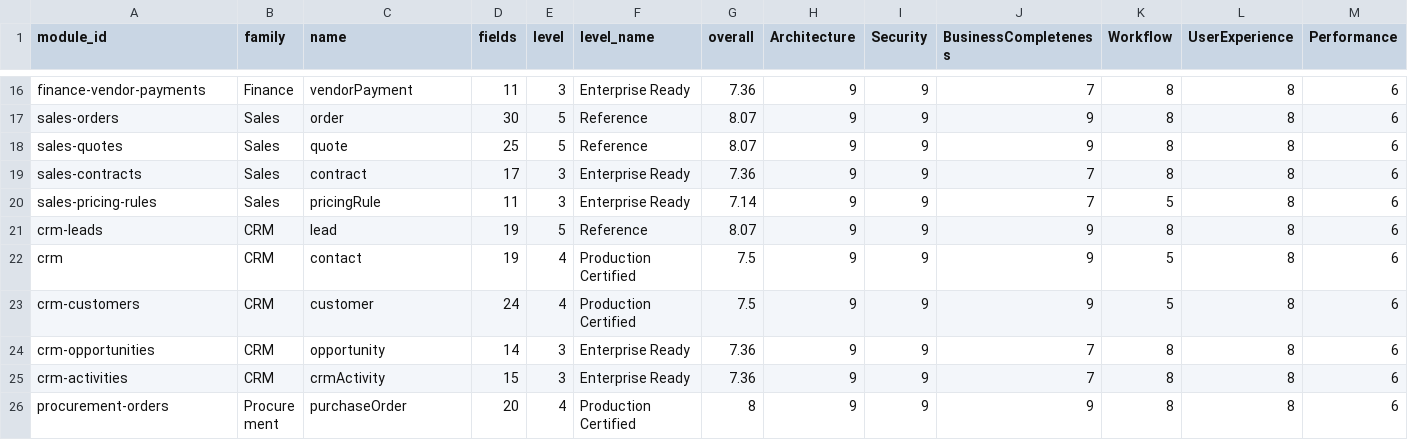
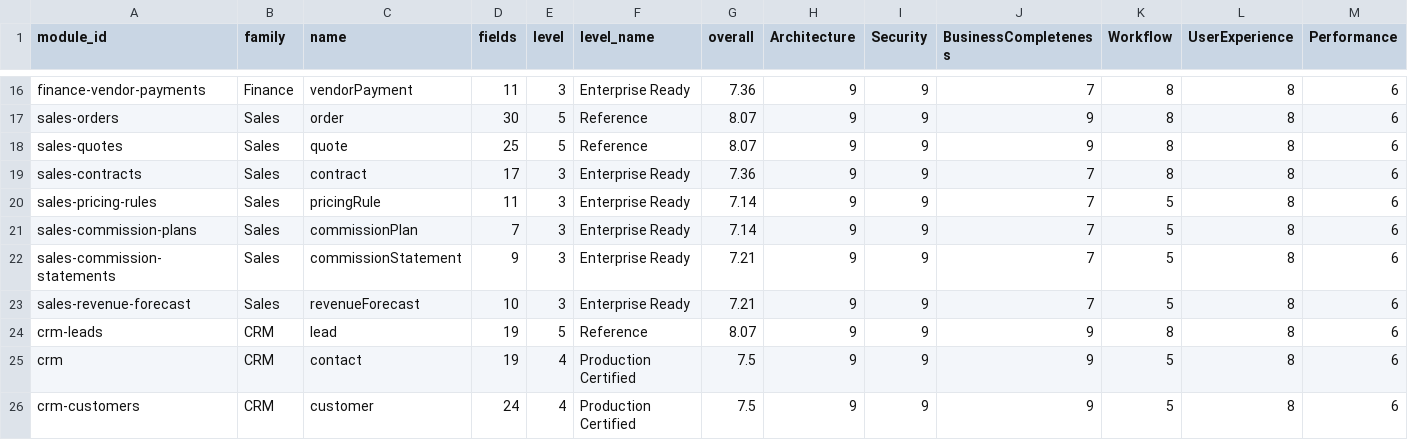
Before and after one commit to neuropauselab/neuropause-desktop, a CSV file: certification-matrix.csv, drawn as a sheet; only a part is shown, gaps mark what is left out; the shorter side is filled out with more unchanged rows; rows hold the shown columns only; the diff names each change by its address in the sheet, - before the commit and + after, or states it on an @@ line.

Commit message:
feat(sales): W2.5 commission engine + W2.6 revenue forecast — plan book with rep-beats-house precedence, immutable bookings-based statements (plan-less reps visible at rate 0), and immutable weighted-pipeline forecasts by expected close month with a visible outside-horizon bucket; certification 62→65

```diff
--- a/certification-matrix.csv
+++ b/certification-matrix.csv
+row 21: sales-commission-plans | Sales | commissionPlan | 7 | 3 | Enterprise Ready | 7.14 | 9 | 9 | 7 | 5 | 8 | 6
+row 22: sales-commission-statements | Sales | commissionStatement | 9 | 3 | Enterprise Ready | 7.21 | 9 | 9 | 7 | 5 | 8 | 6
+row 23: sales-revenue-forecast | Sales | revenueForecast | 10 | 3 | Enterprise Ready | 7.21 | 9 | 9 | 7 | 5 | 8 | 6
```
Also changed, not shown: 13 other files.
